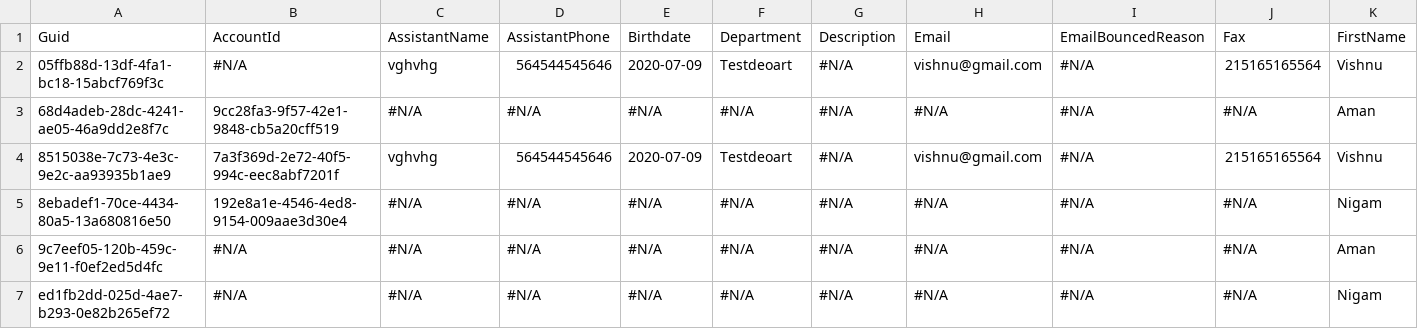
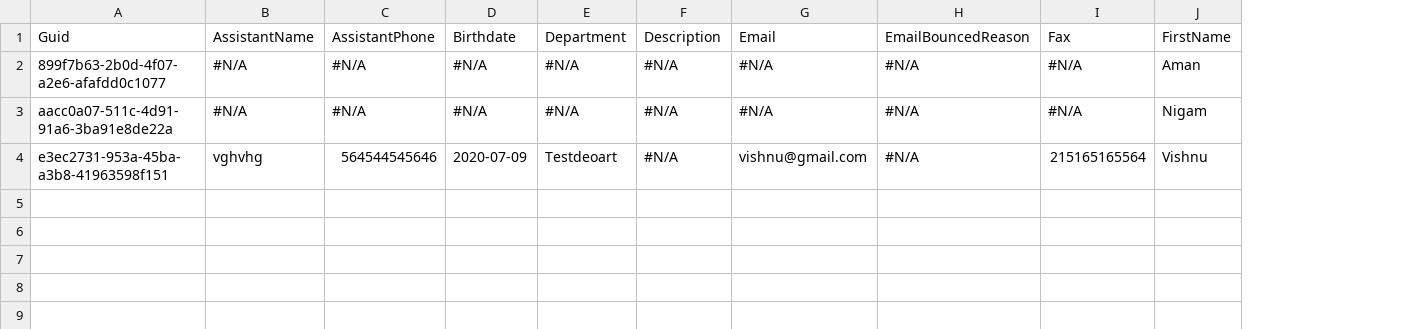
Before and after one commit to prodlytestuser/CPQTest10, a CSV file: Contact.csv, drawn as a sheet; only a part is shown; removed rows and columns are numbered as before the commit, all else as after; rows hold the shown columns only; the diff names each change by its address in the sheet, - before the commit and + after, or states it on an @@ line.

Commit message:
Saved data from the control org into the repository master branch

```diff
--- a/Contact.csv
+++ b/Contact.csv
-column B, row 1: AccountId; rows 3-4: 9cc28fa3-9f57-42e1-9848-cb5a20cff519 | 7a3f369d-2e72-40f5-994c-eec8abf7201f
-row 2: 05ffb88d-13df-4fa1-bc18-15abcf769f3c | #N/A | vghvhg | 564544545646 | 2020-07-09 | Testdeoart | #N/A | vishnu@gmail.com | #N/A | 215165165564 | Vishnu
-A2: 68d4adeb-28dc-4241-ae05-46a9dd2e8f7c
+A2: 899f7b63-2b0d-4f07-a2e6-afafdd0c1077
+row 3: aacc0a07-511c-4d91-91a6-3ba91e8de22a | #N/A | #N/A | #N/A | #N/A | #N/A | #N/A | #N/A | #N/A | Nigam
-A4: 8515038e-7c73-4e3c-9e2c-aa93935b1ae9
+A4: e3ec2731-953a-45ba-a3b8-41963598f151
-row 5: 8ebadef1-70ce-4434-80a5-13a680816e50 | 192e8a1e-4546-4ed8-9154-009aae3d30e4 | #N/A | #N/A | #N/A | #N/A | #N/A | #N/A | #N/A | #N/A | Nigam
-row 6: 9c7eef05-120b-459c-9e11-f0ef2ed5d4fc | #N/A | #N/A | #N/A | #N/A | #N/A | #N/A | #N/A | #N/A | #N/A | Aman
-row 7: ed1fb2dd-025d-4ae7-b293-0e82b265ef72 | #N/A | #N/A | #N/A | #N/A | #N/A | #N/A | #N/A | #N/A | #N/A | Nigam
```
Also changed, not shown: Test_configure__c.csv.
